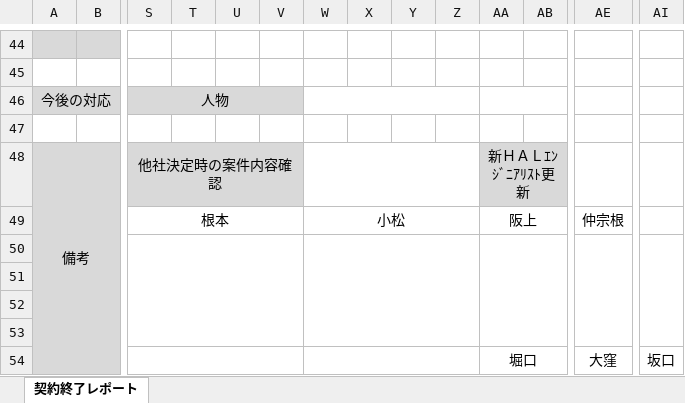
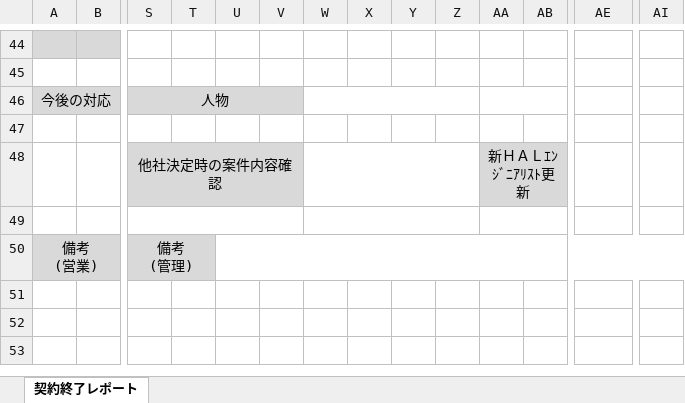
Before and after one commit to madwolf666/hal-kanri, an Excel workbook: excel/contrcat_10105.xlsx, sheet 契約終了レポート, drawn as a sheet; only a part is shown, gaps mark what is left out; values as stored, in another font and other column widths than the file's, no borders; charts and pictures not drawn; removed rows and columns are numbered as before the commit, all else as after; rows hold the shown columns only; ↵ is a line break in a cell; the diff covers the shown part only; the diff names each change by its address in the sheet, - before the commit and + after, or states it on an @@ line.

```diff
--- a/excel/contrcat_10105.xlsx (sheet 契約終了レポート)
+++ b/excel/contrcat_10105.xlsx (sheet 契約終了レポート)
-A48: 備考
+A48: (empty)
-A48:B48 fill: #D9D9D9
+A48:B48 fill: none
-A48:B54 merged
-row 49:  |  | 根本 |  |  |  | 小松 |  |  |  | 阪上 |  | 仲宗根
-A49:B49 fill: #D9D9D9
+A49:B49 fill: none
-S50:V53 merged
+S49:V49 merged
-W50:Z53 merged
+W49:Z49 merged
-AA50:AD53 merged
+AA49:AD49 merged
-AE50:AH53 merged
+AE49:AH49 merged
-AI50:AI53 merged
-row 50: (empty)
+row 50: 備考 ↵ (営業) |  | 備考 ↵ (管理)
+A50:B50 merged
-S50:T50 fill: none
+S50:T50 fill: #D9D9D9
+S50:T50 merged
+U50:AI50 merged
-row 52: (empty)
-row 53: (empty)
-row 54:  |  |  |  |  |  |  |  |  |  | 堀口 |  | 大窪 | 坂口
```
Also changed, not shown: merged cells elsewhere in this sheet, 5 other files.
